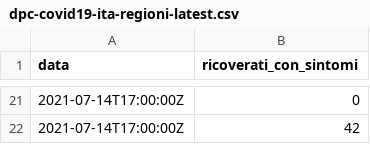
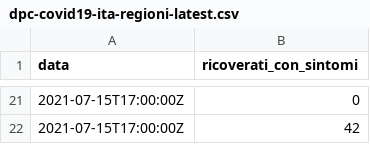
Before and after one commit to mskyttner/flat_data_bash_example, a CSV file: dpc-covid19-ita-regioni-latest.csv, drawn as a sheet; only a part is shown, gaps mark what is left out; the diff covers the shown part only.

Commit message:
Flat: latest data (2021-07-15T15:57:41.309Z) {   "date": "2021-07-15T15:57:41.309Z",   "files": [     {       "name": "dpc-covid19-ita-regioni-latest.csv",       "deltaBytes": -1,       "source": "https://raw.githubusercontent.com/pcm-dpc/COVID-19/master/dati-regioni/dpc-covid19-ita-regioni-latest.csv"     }   ] }

```diff
--- a/dpc-covid19-ita-regioni-latest.csv
+++ b/dpc-covid19-ita-regioni-latest.csv
@@ -21,2 +21,2 @@ data,ricoverati_con_sintomi
-2021-07-14T17:00:00Z,0
-2021-07-14T17:00:00Z,42
+2021-07-15T17:00:00Z,0
+2021-07-15T17:00:00Z,42
```
Also changed, not shown: 15 added rows, 15 removed rows and 4 edited cells elsewhere in this file.
